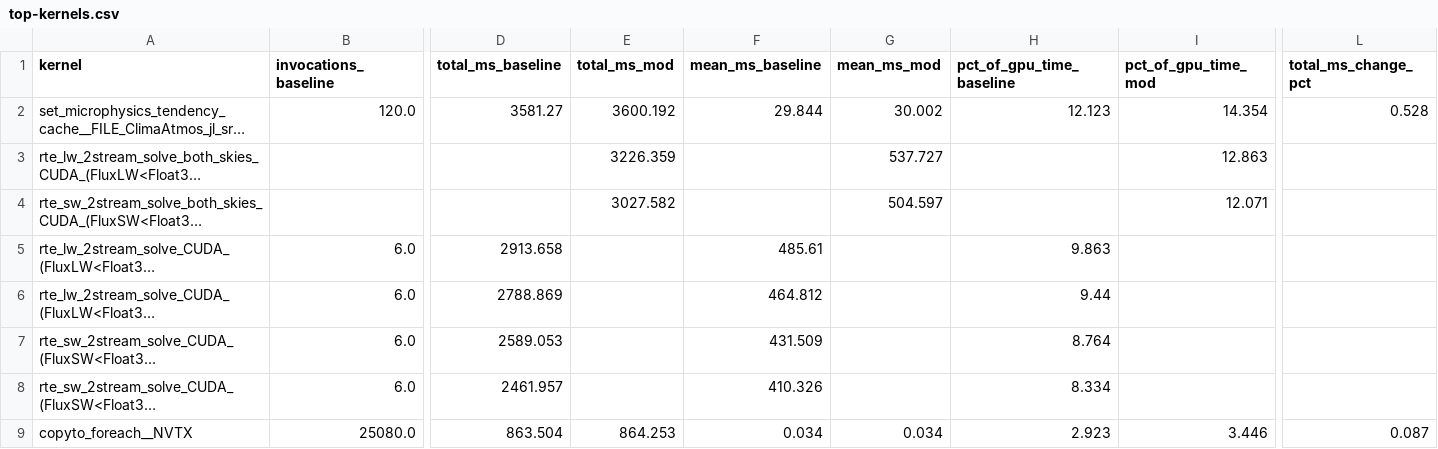
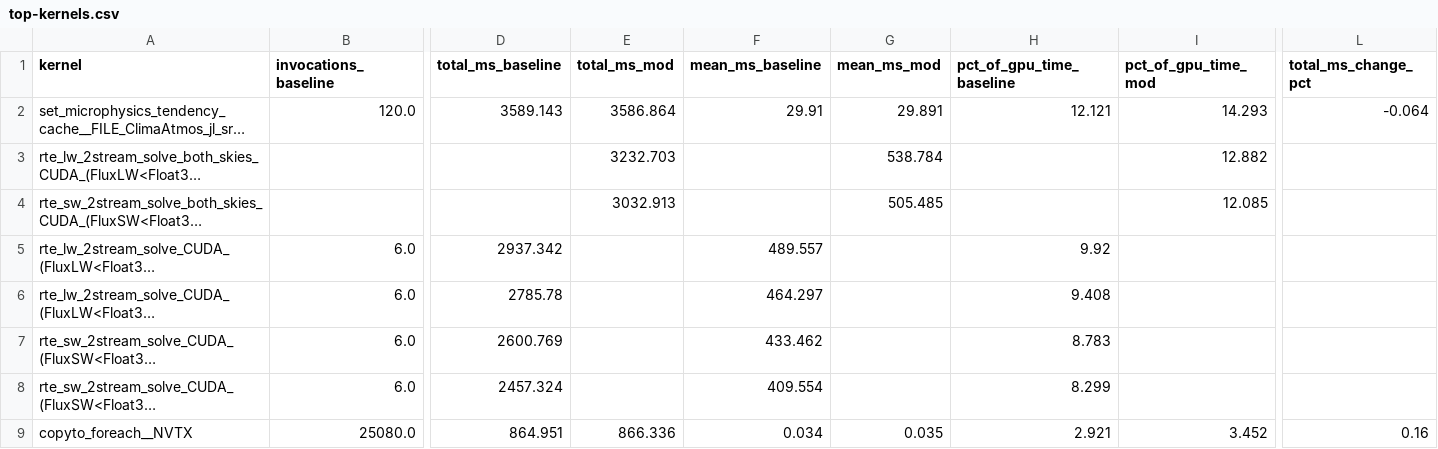
Before and after one commit to petebachant/clima-gpu-profiling, a CSV file: results/top-kernels.csv, drawn as a sheet; only a part is shown, gaps mark what is left out; long unchanged cells end in …; the diff covers the shown part only; the diff names each change by its address in the sheet, - before the commit and + after, or states it on an @@ line.

```diff
--- a/results/top-kernels.csv
+++ b/results/top-kernels.csv
-D2 (total_ms_baseline): 3581.27
+D2 (total_ms_baseline): 3589.143
-E2 (total_ms_mod): 3600.192
+E2 (total_ms_mod): 3586.864
-F2 (mean_ms_baseline): 29.844
+F2 (mean_ms_baseline): 29.91
-G2 (mean_ms_mod): 30.002
+G2 (mean_ms_mod): 29.891
-H2 (pct_of_gpu_time_baseline): 12.123
+H2 (pct_of_gpu_time_baseline): 12.121
-I2 (pct_of_gpu_time_mod): 14.354
+I2 (pct_of_gpu_time_mod): 14.293
-L2 (total_ms_change_pct): 0.528
+L2 (total_ms_change_pct): -0.064
-E3 (total_ms_mod): 3226.359
+E3 (total_ms_mod): 3232.703
-G3 (mean_ms_mod): 537.727
+G3 (mean_ms_mod): 538.784
-I3 (pct_of_gpu_time_mod): 12.863
+I3 (pct_of_gpu_time_mod): 12.882
-E4 (total_ms_mod): 3027.582
+E4 (total_ms_mod): 3032.913
-G4 (mean_ms_mod): 504.597
+G4 (mean_ms_mod): 505.485
-I4 (pct_of_gpu_time_mod): 12.071
+I4 (pct_of_gpu_time_mod): 12.085
-D5 (total_ms_baseline): 2913.658
+D5 (total_ms_baseline): 2937.342
-F5 (mean_ms_baseline): 485.61
+F5 (mean_ms_baseline): 489.557
-H5 (pct_of_gpu_time_baseline): 9.863
+H5 (pct_of_gpu_time_baseline): 9.92
-D6 (total_ms_baseline): 2788.869
+D6 (total_ms_baseline): 2785.78
-F6 (mean_ms_baseline): 464.812
+F6 (mean_ms_baseline): 464.297
-H6 (pct_of_gpu_time_baseline): 9.44
+H6 (pct_of_gpu_time_baseline): 9.408
-D7 (total_ms_baseline): 2589.053
+D7 (total_ms_baseline): 2600.769
-F7 (mean_ms_baseline): 431.509
+F7 (mean_ms_baseline): 433.462
-H7 (pct_of_gpu_time_baseline): 8.764
+H7 (pct_of_gpu_time_baseline): 8.783
-D8 (total_ms_baseline): 2461.957
+D8 (total_ms_baseline): 2457.324
-F8 (mean_ms_baseline): 410.326
+F8 (mean_ms_baseline): 409.554
-H8 (pct_of_gpu_time_baseline): 8.334
+H8 (pct_of_gpu_time_baseline): 8.299
-D9 (total_ms_baseline): 863.504
+D9 (total_ms_baseline): 864.951
-E9 (total_ms_mod): 864.253
+E9 (total_ms_mod): 866.336
-G9 (mean_ms_mod): 0.034
+G9 (mean_ms_mod): 0.035
-H9 (pct_of_gpu_time_baseline): 2.923
+H9 (pct_of_gpu_time_baseline): 2.921
-I9 (pct_of_gpu_time_mod): 3.446
+I9 (pct_of_gpu_time_mod): 3.452
-L9 (total_ms_change_pct): 0.087
+L9 (total_ms_change_pct): 0.16
```
Also changed, not shown: 60 edited cells elsewhere in this file, 24 other files.
